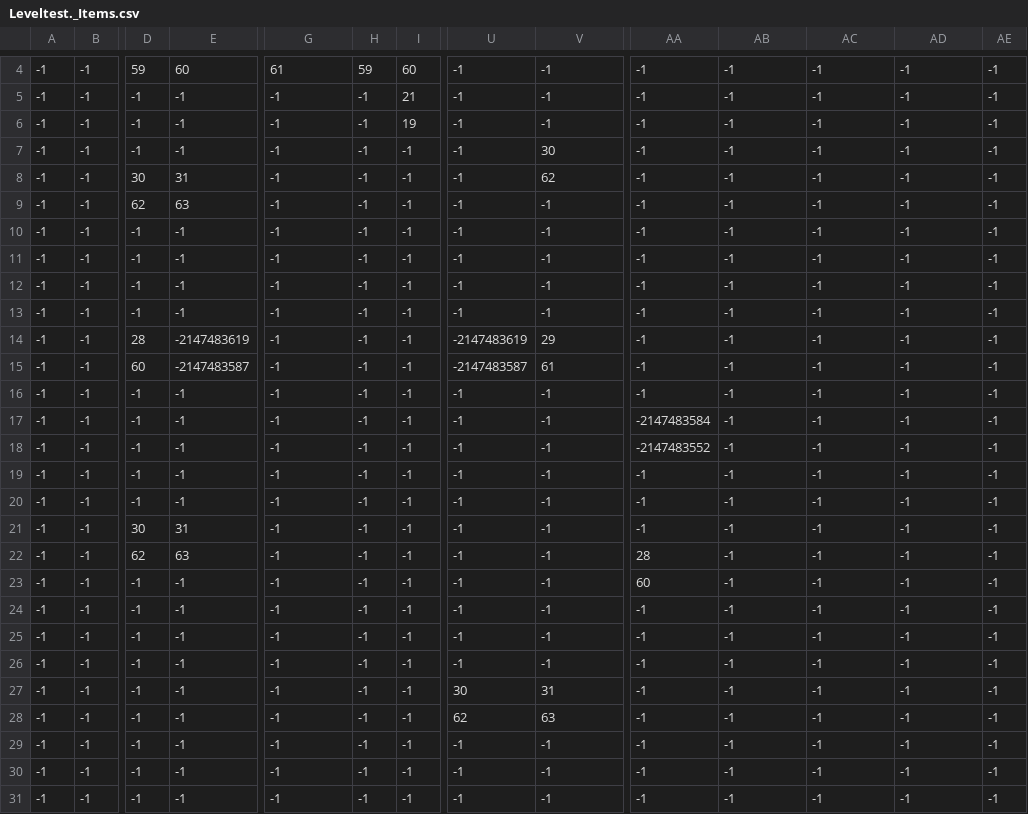
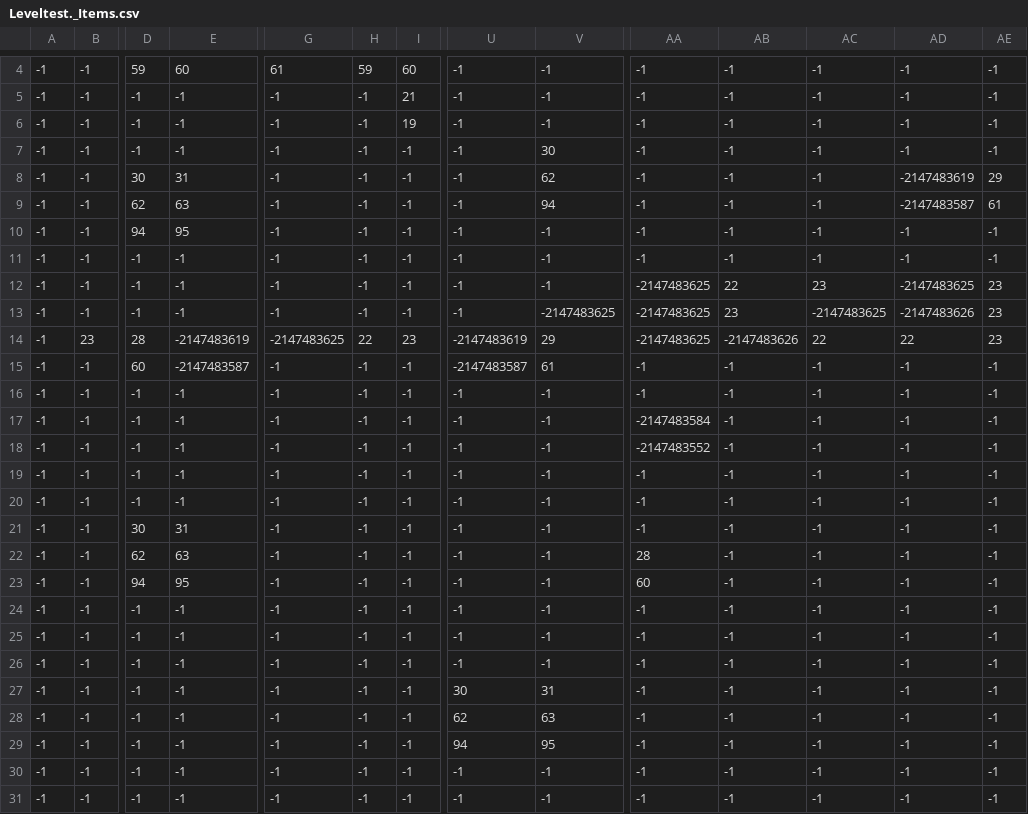
Before and after one commit to EliasLozanoGarcia/RaidersRise-GB, a CSV file: ART/Tilesmaps/Leveltest._Items.csv, drawn as a sheet; only a part is shown, gaps mark what is left out; removed rows and columns are numbered as before the commit, all else as after; rows hold the shown columns only; the diff covers the shown part only; the diff names each change by its address in the sheet, - before the commit and + after, or states it on an @@ line.

```diff
--- a/ART/Tilesmaps/Leveltest._Items.csv
+++ b/ART/Tilesmaps/Leveltest._Items.csv
-AD8: -1
+AD8: -2147483619
-AE8: -1
+AE8: 29
+row 9: -1 | -1 | 62 | 63 | -1 | -1 | -1 | -1 | 94 | -1 | -1 | -1 | -2147483587 | 61
-D10: 62
+D10: 94
-E10: 63
+E10: 95
-AA12: -1
+AA12: -2147483625
-AB12: -1
+AB12: 22
-AC12: -1
+AC12: 23
-AD12: -1
+AD12: -2147483625
-AE12: -1
+AE12: 23
-row 12: -1 | -1 | -1 | -1 | -1 | -1 | -1 | -1 | -1 | -1 | -1 | -1 | -1 | -1
-V13: -1
+V13: -2147483625
-AA13:AA14: -1
+AA13:AA14: -2147483625
-AB13: -1
+AB13: 23
-AC13: -1
+AC13: -2147483625
-AD13: -1
+AD13: -2147483626
-AE13:AE14: -1
+AE13:AE14: 23
-B14: -1
+B14: 23
-G14: -1
+G14: -2147483625
-H14: -1
+H14: 22
-I14: -1
+I14: 23
-AB14: -1
+AB14: -2147483626
-AC14: -1
+AC14: 22
-AD14: -1
+AD14: 22
-D23: -1
+D23: 94
-E23: -1
+E23: 95
-U29: -1
+U29: 94
-V29: -1
+V29: 95
```
Also changed, not shown: 1 edited cell elsewhere in this file, ART/Tilesmaps/Leveltest._Fondo.csv, gbc-game/maps/Leveltest._Fondo.csv, 14 other files.
